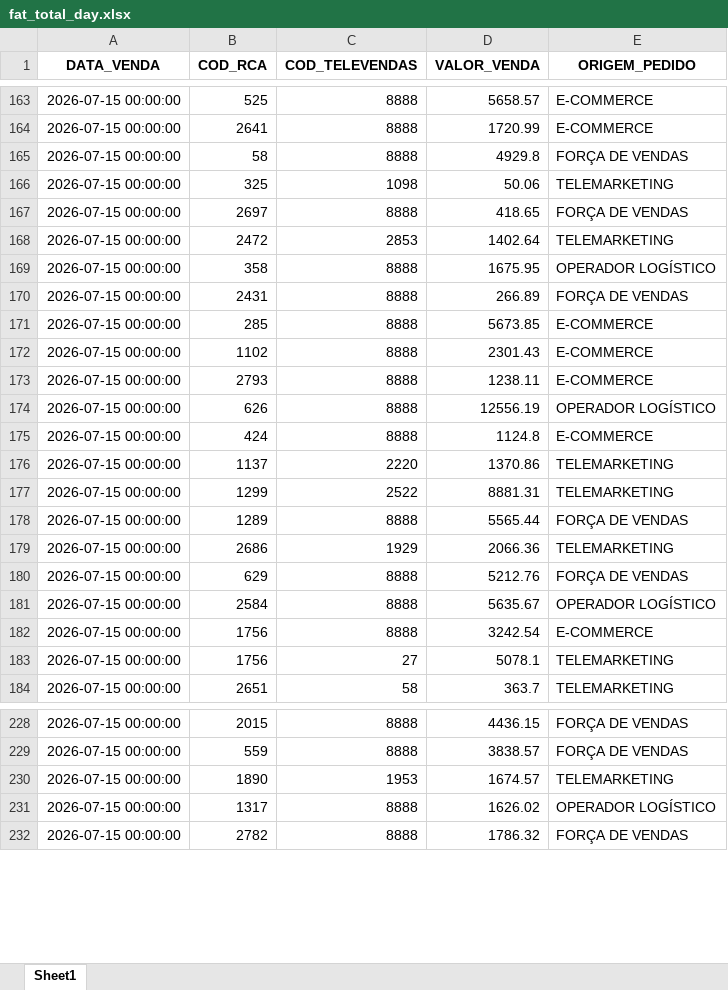
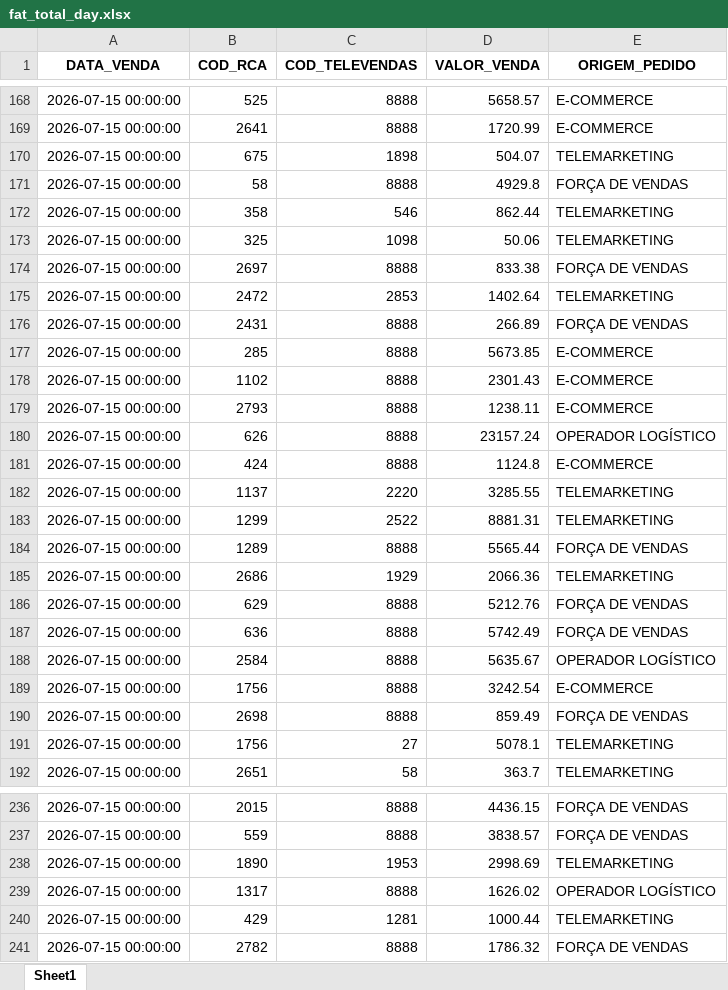
Before and after one commit to RoqueChristian/total_day, an Excel workbook: data/fat_total_day.xlsx, sheet Sheet1, drawn as a sheet; only a part is shown, gaps mark what is left out; values as stored, in another font and other column widths than the file's, no borders; removed rows and columns are numbered as before the commit, all else as after; the diff covers the shown part only; the diff names each change by its address in the sheet, - before the commit and + after, or states it on an @@ line.

Commit message:
chore(data): batch update intraday vendas - 18:00:04

```diff
--- a/data/fat_total_day.xlsx (sheet Sheet1)
+++ b/data/fat_total_day.xlsx (sheet Sheet1)
+row 170: 2026-07-15 00:00:00 | 675 | 1898 | 504.07 | TELEMARKETING
+row 172: 2026-07-15 00:00:00 | 358 | 546 | 862.44 | TELEMARKETING
-D174 (VALOR_VENDA): 418.65
+D174 (VALOR_VENDA): 833.38
-row 169: 2026-07-15 00:00:00 | 358 | 8888 | 1675.95 | OPERADOR LOGÍSTICO
-D180 (VALOR_VENDA): 12556.19
+D180 (VALOR_VENDA): 23157.24
-D182 (VALOR_VENDA): 1370.86
+D182 (VALOR_VENDA): 3285.55
+row 187: 2026-07-15 00:00:00 | 636 | 8888 | 5742.49 | FORÇA DE VENDAS
+row 190: 2026-07-15 00:00:00 | 2698 | 8888 | 859.49 | FORÇA DE VENDAS
-D238 (VALOR_VENDA): 1674.57
+D238 (VALOR_VENDA): 2998.69
+row 240: 2026-07-15 00:00:00 | 429 | 1281 | 1000.44 | TELEMARKETING
```
Also changed, not shown: 12 added rows, 6 removed rows, 1 moved row and 12 edited cells elsewhere in this sheet.
